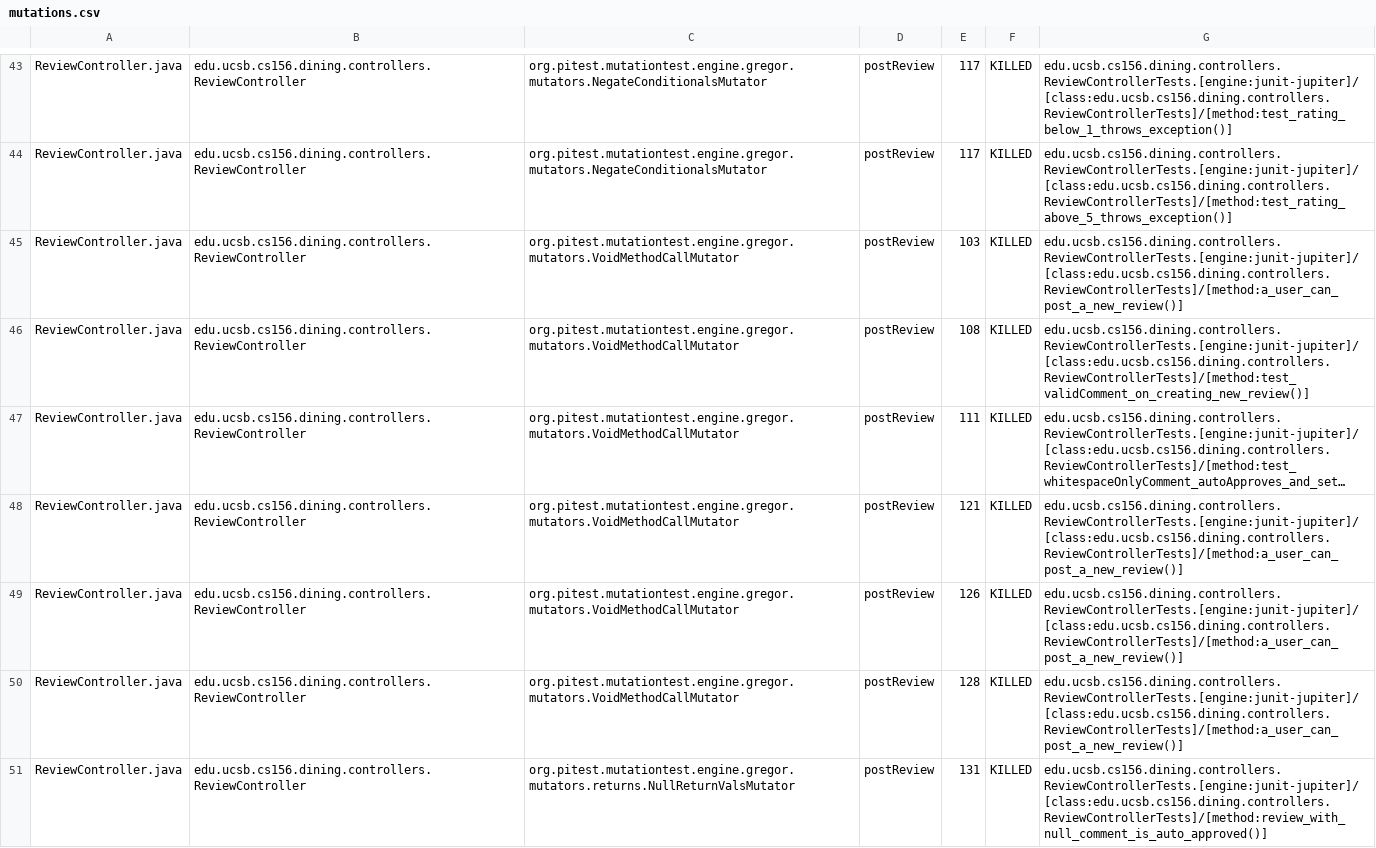
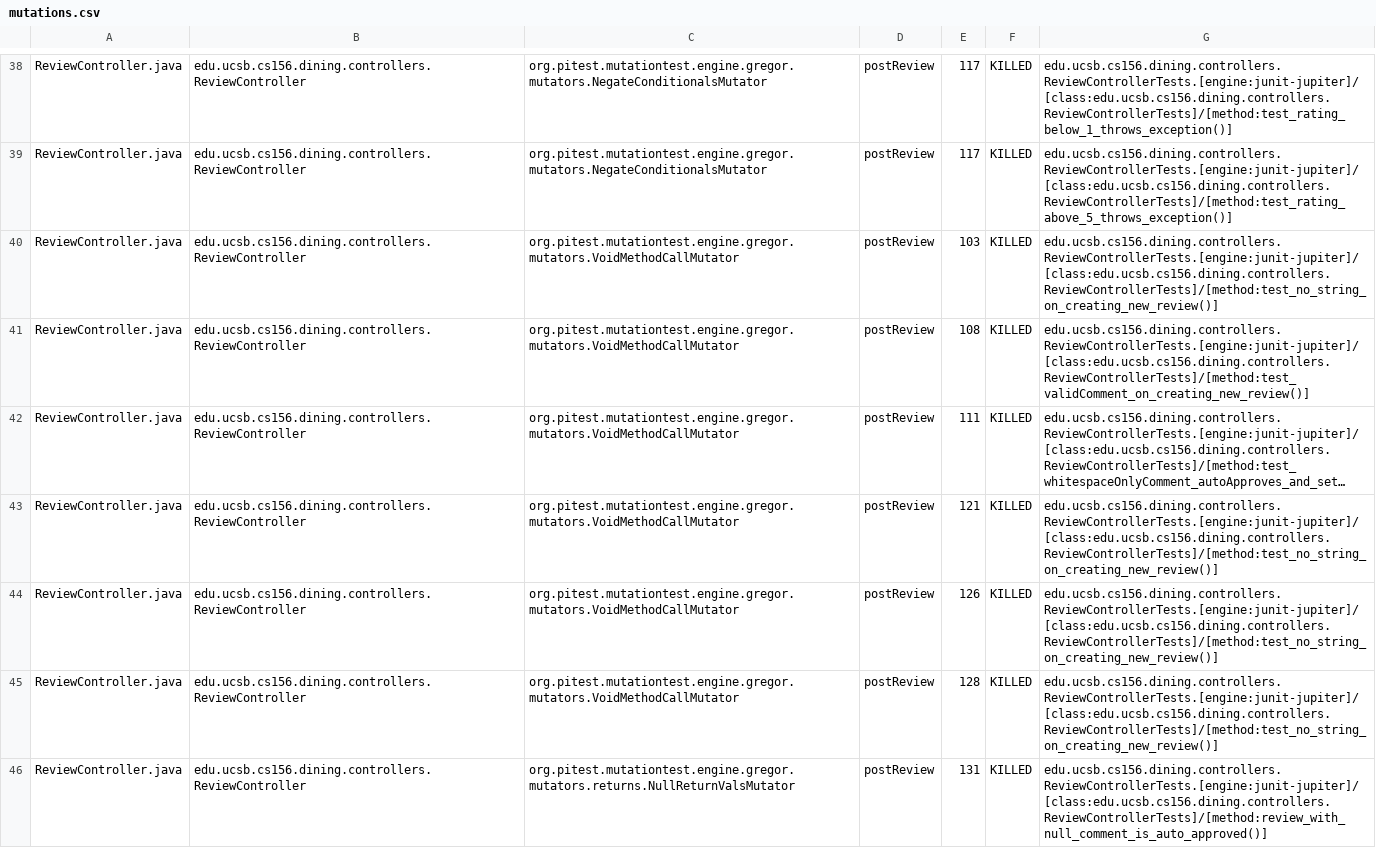
Before and after one commit to ucsb-cs156-s25/proj-dining-s25-10, a CSV file: prs/35/pitest/mutations.csv, drawn as a sheet; only a part is shown, gaps mark what is left out; long unchanged cells end in …; addresses are those after the commit; the diff covers the shown part only; the diff names each change by its address in the sheet, - before the commit and + after, or states it on an @@ line.

Commit message:
Deploying to gh-pages from @ ucsb-cs156-s25/proj-dining-s25-10@434e5e720175709b821d196af09df33abc26f63d 🚀

```diff
--- a/prs/35/pitest/mutations.csv
+++ b/prs/35/pitest/mutations.csv
-G40: edu.ucsb.cs156.dining.controllers.ReviewControllerTests.[engine:junit-jupiter]/[class:edu.ucsb.cs156.dining.controllers.ReviewControllerTests]/[method:a_user_can_post_a_new_review()]
+G40: edu.ucsb.cs156.dining.controllers.ReviewControllerTests.[engine:junit-jupiter]/[class:edu.ucsb.cs156.dining.controllers.ReviewControllerTests]/[method:test_no_string_on_creating_new_review()]
-G43:G45: edu.ucsb.cs156.dining.controllers.ReviewControllerTests.[engine:junit-jupiter]/[class:edu.ucsb.cs156.dining.controllers.ReviewControllerTests]/[method:a_user_can_post_a_new_review()]
+G43:G45: edu.ucsb.cs156.dining.controllers.ReviewControllerTests.[engine:junit-jupiter]/[class:edu.ucsb.cs156.dining.controllers.ReviewControllerTests]/[method:test_no_string_on_creating_new_review()]
```
Also changed, not shown: 6 added rows, 6 removed rows, 29 moved rows and 12 edited cells elsewhere in this file, 16 other files.
